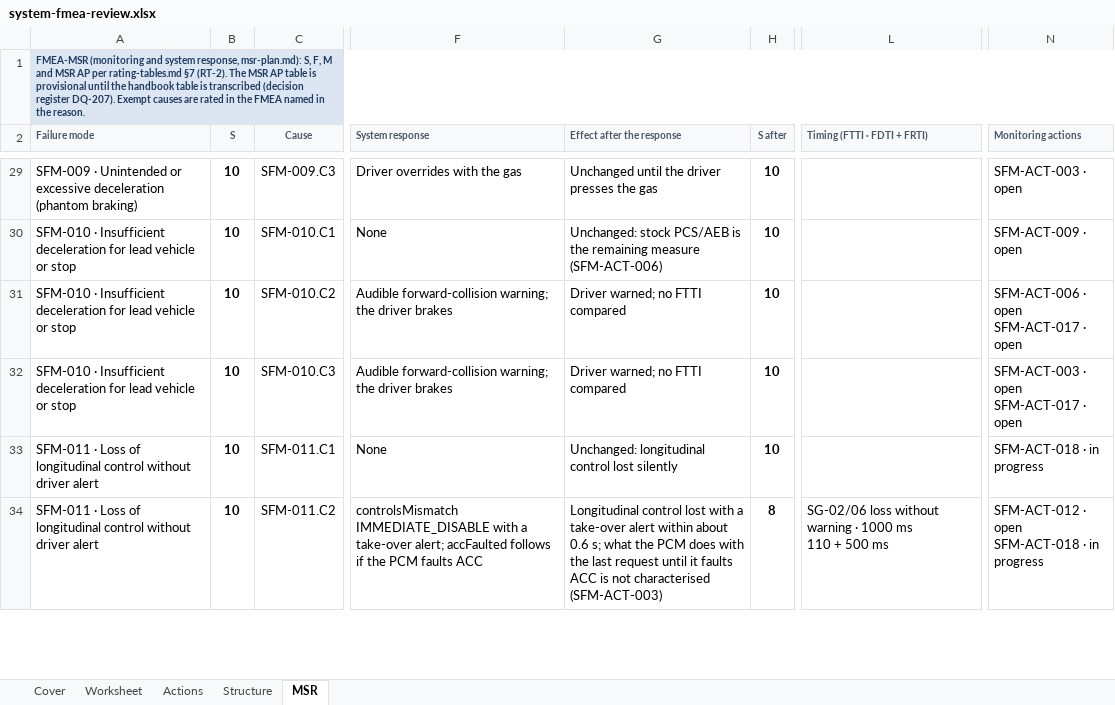
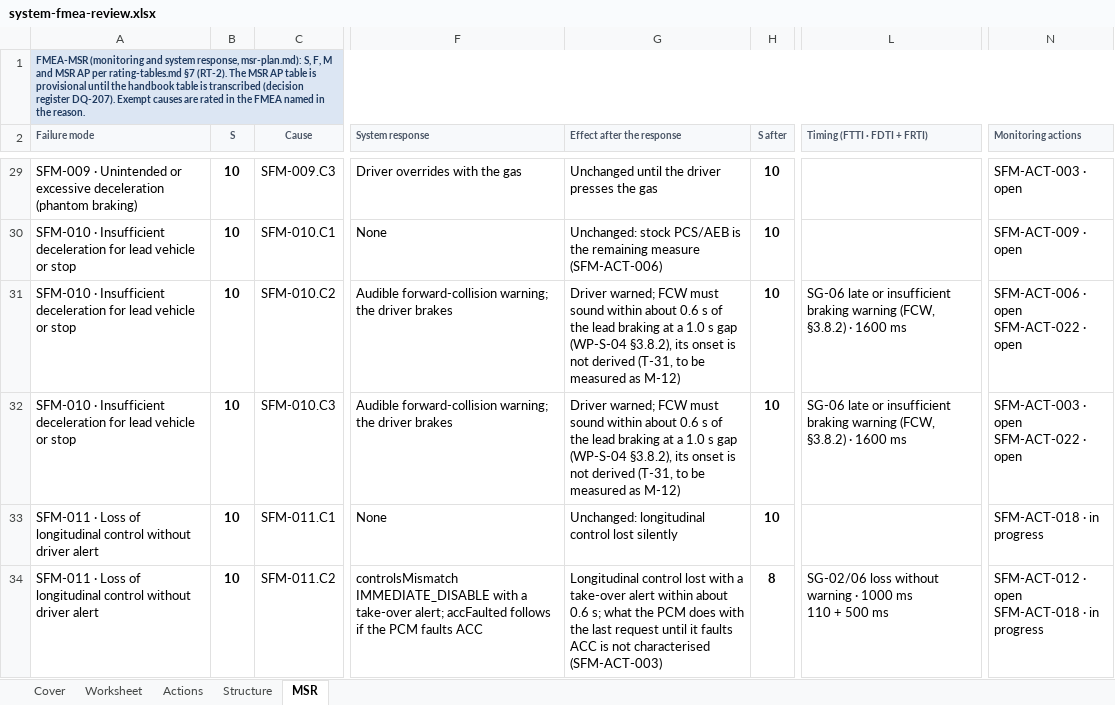
Before and after one commit to jherrodthomas/LionDriver, an Excel workbook: assurance/08-analyses/fmea/exports/review/system-fmea-review.xlsx, sheet MSR, drawn as a sheet; only a part is shown, gaps mark what is left out; values as stored, in another font and other column widths than the file's, no borders; ↵ is a line break in a cell; the diff covers the shown part only; the diff names each change by its address in the sheet, - before the commit and + after, or states it on an @@ line.

```diff
--- a/assurance/08-analyses/fmea/exports/review/system-fmea-review.xlsx (sheet MSR)
+++ b/assurance/08-analyses/fmea/exports/review/system-fmea-review.xlsx (sheet MSR)
-G31:G32 (Effect after the response): Driver warned; no FTTI compared
+G31:G32 (Effect after the response): Driver warned; FCW must sound within about 0.6 s of the lead braking at a 1.0 s gap (WP-S-04 §3.8.2), its onset is not derived (T-31, to be measured as M-12)
-L31:L32 (Timing (FTTI · FDTI + FRTI)): (empty)
+L31:L32 (Timing (FTTI · FDTI + FRTI)): SG-06 late or insufficient braking warning (FCW, §3.8.2) · 1600 ms
-N31 (Monitoring actions): SFM-ACT-006 · open ↵ SFM-ACT-017 · open
+N31 (Monitoring actions): SFM-ACT-006 · open ↵ SFM-ACT-022 · open
-N32 (Monitoring actions): SFM-ACT-003 · open ↵ SFM-ACT-017 · open
+N32 (Monitoring actions): SFM-ACT-003 · open ↵ SFM-ACT-022 · open
```
Also changed, not shown: 29 edited cells elsewhere in this sheet, sheet Actions, sheet Cover, sheet Worksheet, 16 other files.
